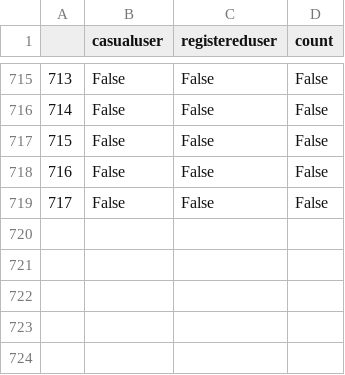
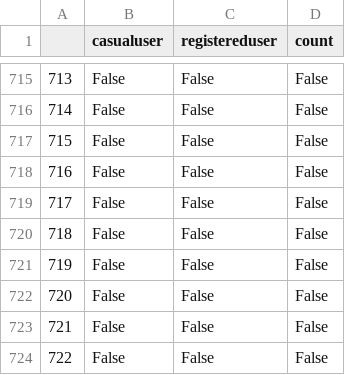
Before and after one commit to lianaling/bike-rental-forecast, a CSV file: dataset/outliers.csv, drawn as a sheet; only a part is shown, gaps mark what is left out; the diff names each change by its address in the sheet, - before the commit and + after, or states it on an @@ line.

Commit message:
Split two datasets: with outliers and no outliers

```diff
--- a/dataset/outliers.csv
+++ b/dataset/outliers.csv
+row 720: 718 | False | False | False
+row 721: 719 | False | False | False
+row 722: 720 | False | False | False
+row 723: 721 | False | False | False
+row 724: 722 | False | False | False
```
Also changed, not shown: dataset/df_day_cleaned.csv, 8 other files.
